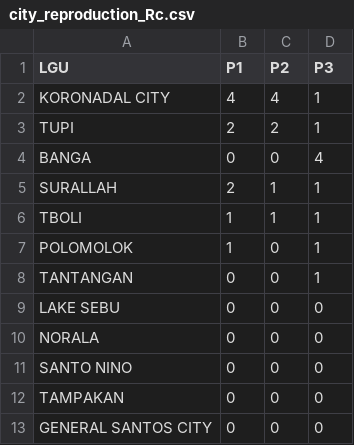
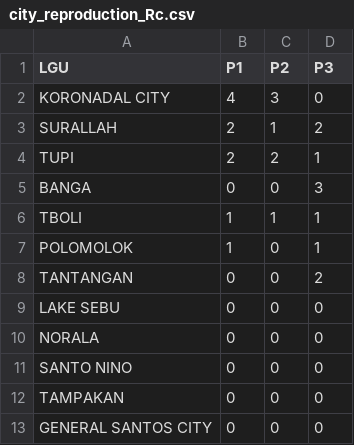
Before and after one commit to jparcede/dengue-epidemic-forest, a CSV file: city_reproduction_Rc.csv, drawn as a sheet.

```diff
--- a/city_reproduction_Rc.csv
+++ b/city_reproduction_Rc.csv
@@ -1,9 +1,9 @@
 LGU,P1,P2,P3
-KORONADAL CITY,4,4,1
+KORONADAL CITY,4,3,0
+SURALLAH,2,1,2
 TUPI,2,2,1
-BANGA,0,0,4
-SURALLAH,2,1,1
+BANGA,0,0,3
 TBOLI,1,1,1
 POLOMOLOK,1,0,1
-TANTANGAN,0,0,1
+TANTANGAN,0,0,2
 LAKE SEBU,0,0,0
```
Also changed, not shown: edge_stability.csv, kernel_robustness.csv, 20 other files.
